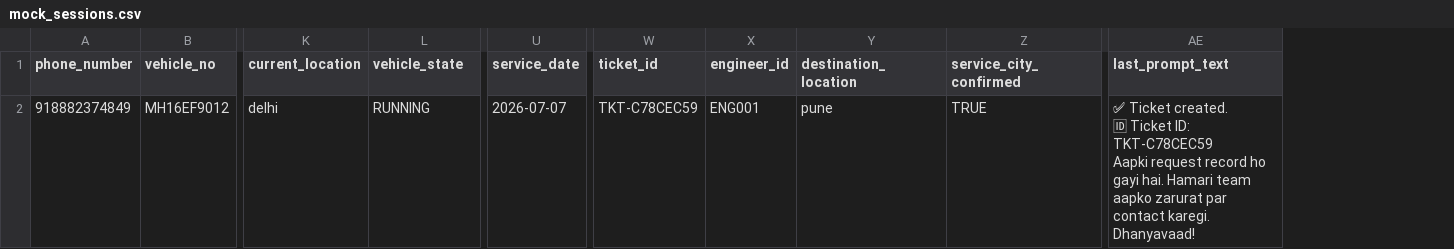
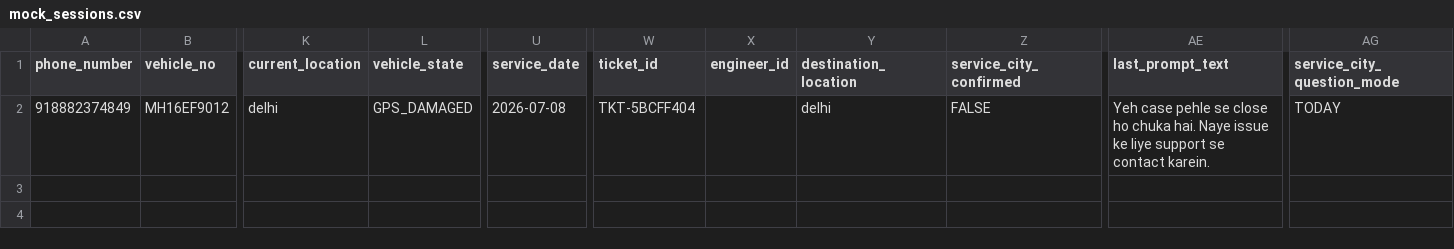
Before and after one commit to Anshuuprajapati/gps-agent, a CSV file: data/mock_sessions.csv, drawn as a sheet; only a part is shown, gaps mark what is left out; ↵ is a line break in a cell; the diff names each change by its address in the sheet, - before the commit and + after, or states it on an @@ line.

```diff
--- a/data/mock_sessions.csv
+++ b/data/mock_sessions.csv
+column AG (service_city_question_mode), row 2: TODAY
-L2 (vehicle_state): RUNNING
+L2 (vehicle_state): GPS_DAMAGED
-U2 (service_date): 2026-07-07
+U2 (service_date): 2026-07-08
-W2 (ticket_id): TKT-C78CEC59
+W2 (ticket_id): TKT-5BCFF404
-X2 (engineer_id): ENG001
+X2 (engineer_id): (empty)
-Y2 (destination_location): pune
+Y2 (destination_location): delhi
-Z2 (service_city_confirmed): TRUE
+Z2 (service_city_confirmed): FALSE
-AE2 (last_prompt_text): ✅ Ticket created. ↵ 🆔 Ticket ID: TKT-C78CEC59 ↵ Aapki request record ho gayi hai. Hamari team aapko zarurat par contact karegi. ↵ Dhanyavaad!
+AE2 (last_prompt_text): Yeh case pehle se close ho chuka hai. Naye issue ke liye support se contact karein.
```
Also changed, not shown: data/tickets.csv, 7 other files.
